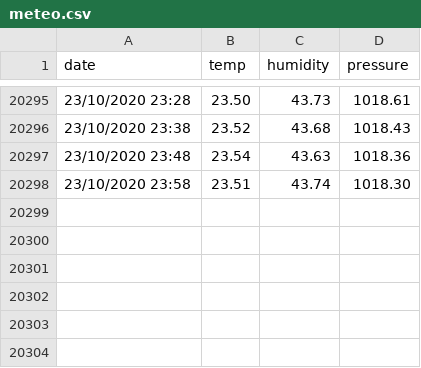
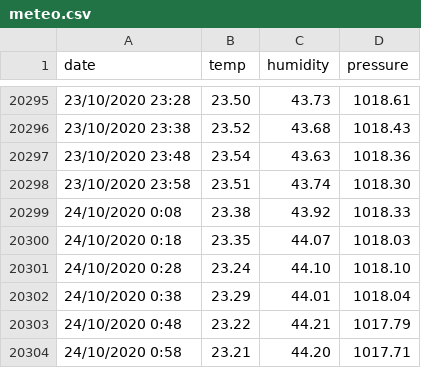
Before and after one commit to Stramon1um/shiny_app, a CSV file: meteo.csv, drawn as a sheet; only a part is shown, gaps mark what is left out; the diff names each change by its address in the sheet, - before the commit and + after, or states it on an @@ line.

Commit message:
update meteo.csv

```diff
--- a/meteo.csv
+++ b/meteo.csv
+row 20299: 24/10/2020 0:08 | 23.38 | 43.92 | 1018.33
+row 20300: 24/10/2020 0:18 | 23.35 | 44.07 | 1018.03
+row 20301: 24/10/2020 0:28 | 23.24 | 44.10 | 1018.10
+row 20302: 24/10/2020 0:38 | 23.29 | 44.01 | 1018.04
+row 20303: 24/10/2020 0:48 | 23.22 | 44.21 | 1017.79
+row 20304: 24/10/2020 0:58 | 23.21 | 44.20 | 1017.71
```
